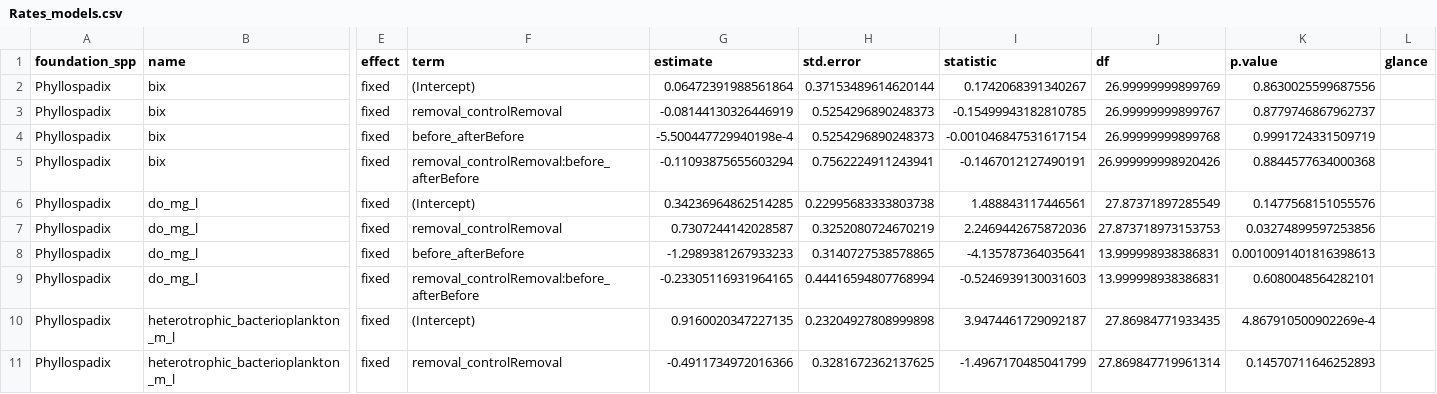
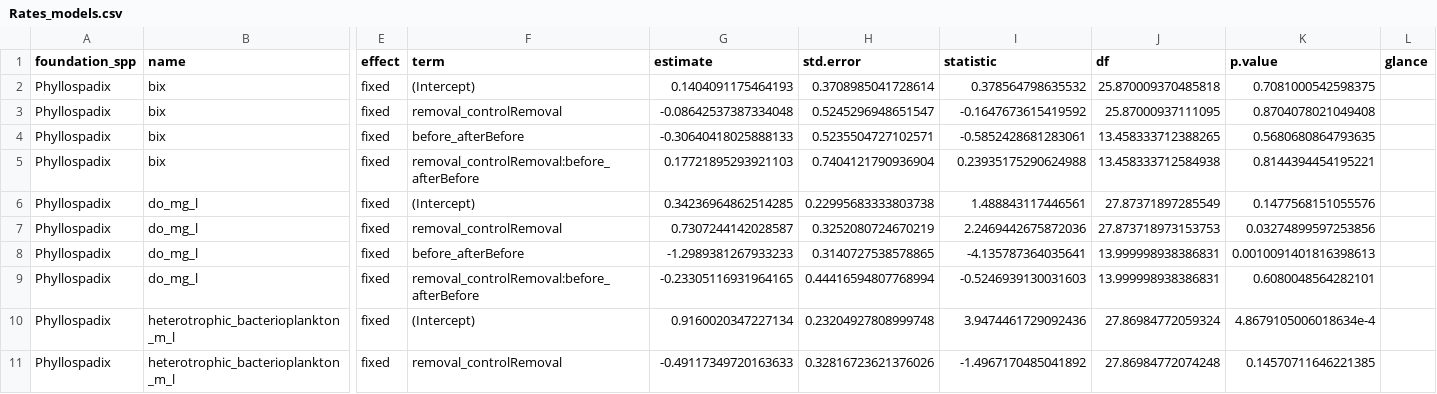
Before and after one commit to njsilbiger/TidePoolMicrobes, a CSV file: Output/Rates_models.csv, drawn as a sheet; only a part is shown, gaps mark what is left out; the diff covers the shown part only; the diff names each change by its address in the sheet, - before the commit and + after, or states it on an @@ line.

```diff
--- a/Output/Rates_models.csv
+++ b/Output/Rates_models.csv
-G2 (estimate): 0.06472391988561864
+G2 (estimate): 0.1404091175464193
-H2 (std.error): 0.37153489614620144
+H2 (std.error): 0.3708985041728614
-I2 (statistic): 0.1742068391340267
+I2 (statistic): 0.378564798635532
-J2 (df): 26.99999999899769
+J2 (df): 25.870009370485818
-K2 (p.value): 0.8630025599687556
+K2 (p.value): 0.7081000542598375
-G3 (estimate): -0.08144130326446919
+G3 (estimate): -0.08642537387334048
-H3 (std.error): 0.5254296890248373
+H3 (std.error): 0.5245296948651547
-I3 (statistic): -0.15499943182810785
+I3 (statistic): -0.1647673615419592
-J3 (df): 26.99999999899767
+J3 (df): 25.87000937111095
-K3 (p.value): 0.8779746867962737
+K3 (p.value): 0.8704078021049408
-G4 (estimate): -5.500447729940198e-4
+G4 (estimate): -0.30640418025888133
-H4 (std.error): 0.5254296890248373
+H4 (std.error): 0.5235504727102571
-I4 (statistic): -0.001046847531617154
+I4 (statistic): -0.5852428681283061
-J4 (df): 26.99999999899768
+J4 (df): 13.458333712388265
-K4 (p.value): 0.9991724331509719
+K4 (p.value): 0.5680680864793635
-G5 (estimate): -0.11093875655603294
+G5 (estimate): 0.17721895293921103
-H5 (std.error): 0.7562224911243941
+H5 (std.error): 0.7404121790936904
-I5 (statistic): -0.1467012127490191
+I5 (statistic): 0.23935175290624988
-J5 (df): 26.999999998920426
+J5 (df): 13.458333712584938
-K5 (p.value): 0.8844577634000368
+K5 (p.value): 0.8144394454195221
-G10 (estimate): 0.9160020347227135
+G10 (estimate): 0.9160020347227134
-H10 (std.error): 0.23204927808999898
+H10 (std.error): 0.23204927808999748
-I10 (statistic): 3.9474461729092187
+I10 (statistic): 3.9474461729092436
-J10 (df): 27.86984771933435
+J10 (df): 27.86984772059324
-K10 (p.value): 4.867910500902269e-4
+K10 (p.value): 4.8679105006018634e-4
-G11 (estimate): -0.4911734972016366
+G11 (estimate): -0.49117349720163633
-H11 (std.error): 0.3281672362137625
+H11 (std.error): 0.32816723621376026
-I11 (statistic): -1.4967170485041799
+I11 (statistic): -1.4967170485041892
-J11 (df): 27.869847719961314
+J11 (df): 27.86984772074248
-K11 (p.value): 0.14570711646252893
+K11 (p.value): 0.14570711646221385
```
Also changed, not shown: 68 edited cells elsewhere in this file, Output/Concentration_controlonlymods.csv, Output/Concentration_models.csv, 10 other files.
